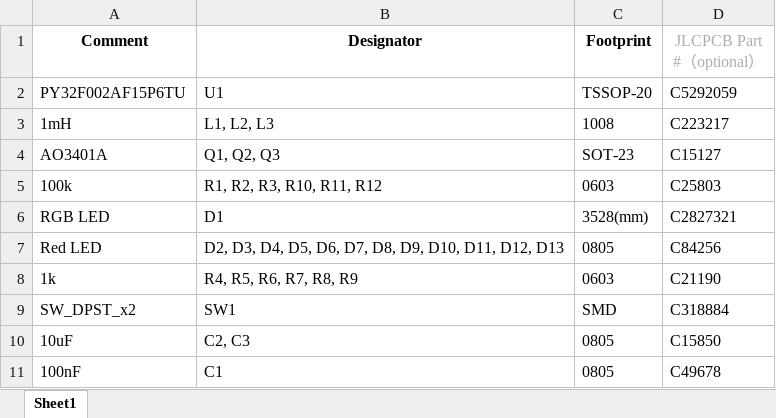
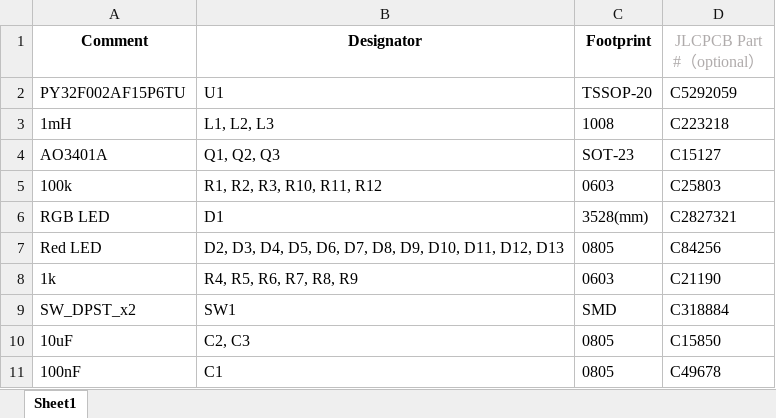
Before and after one commit to simonyiszk/SEM-karifa-2023, an Excel workbook: hw_karifa/fab/karifa-2023-BOM.xlsx, sheet Sheet1, drawn as a sheet; values as stored, in another font and other column widths than the file's, no borders; the diff names each change by its address in the sheet, - before the commit and + after, or states it on an @@ line.

```diff
--- a/hw_karifa/fab/karifa-2023-BOM.xlsx (sheet Sheet1)
+++ b/hw_karifa/fab/karifa-2023-BOM.xlsx (sheet Sheet1)
-D3 (JLCPCB Part #（optional）): C223217
+D3 (JLCPCB Part #（optional）): C223218
```
Also changed, not shown: hw_hopehely/fab/hopehely-2023-BOM.xlsx, 8 other files.
